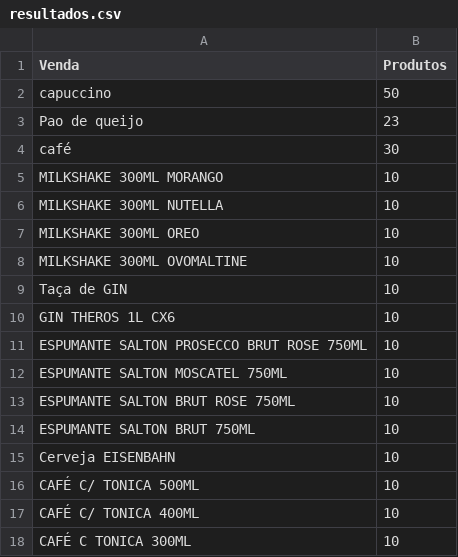
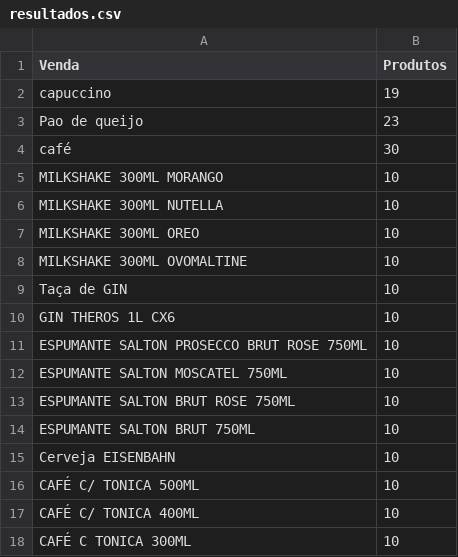
Before and after one commit to pedrofrancer/test-abecafe, a CSV file: resultados.csv, drawn as a sheet.

Commit message:
Update resultados.csv

```diff
--- a/resultados.csv
+++ b/resultados.csv
@@ -1,3 +1,3 @@
 Venda,Produtos
-capuccino,50
+capuccino,19
 Pao de queijo,23
```
